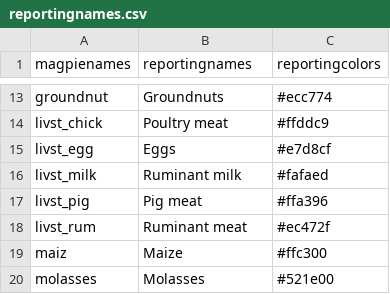
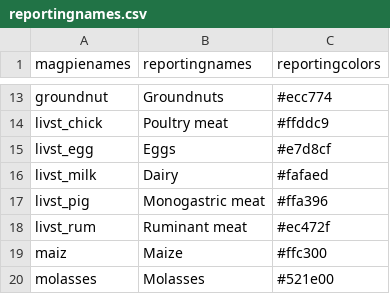
Before and after one commit to pik-piam/magpiesets, a CSV file: inst/extdata/reportingnames.csv, drawn as a sheet; only a part is shown, gaps mark what is left out.

Commit message:
renaming pigs and milk to monogastrics and dairy (more correct and more generic)

```diff
--- a/inst/extdata/reportingnames.csv
+++ b/inst/extdata/reportingnames.csv
@@ -15,4 +15,4 @@ livst_chick,Poultry meat,#ffddc9
 livst_egg,Eggs,#e7d8cf
-livst_milk,Ruminant milk,#fafaed
-livst_pig,Pig meat,#ffa396
+livst_milk,Dairy,#fafaed
+livst_pig,Monogastric meat,#ffa396
 livst_rum,Ruminant meat,#ec472f
```
Also changed, not shown: 1 other file.
